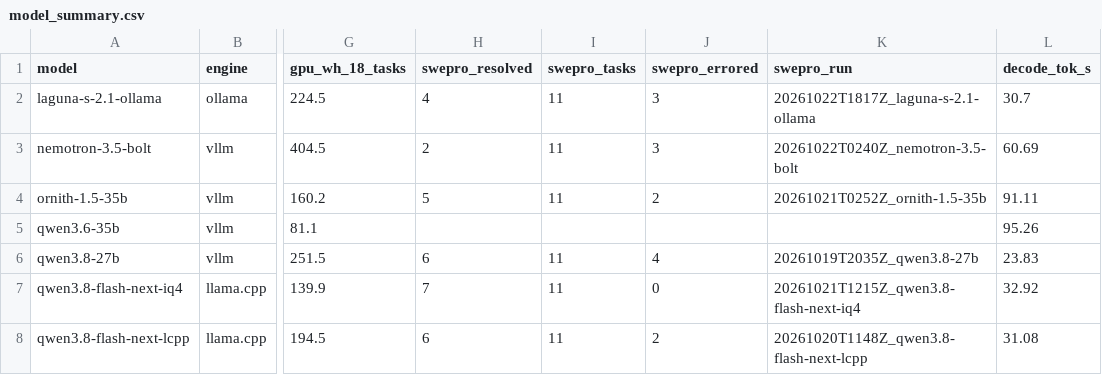
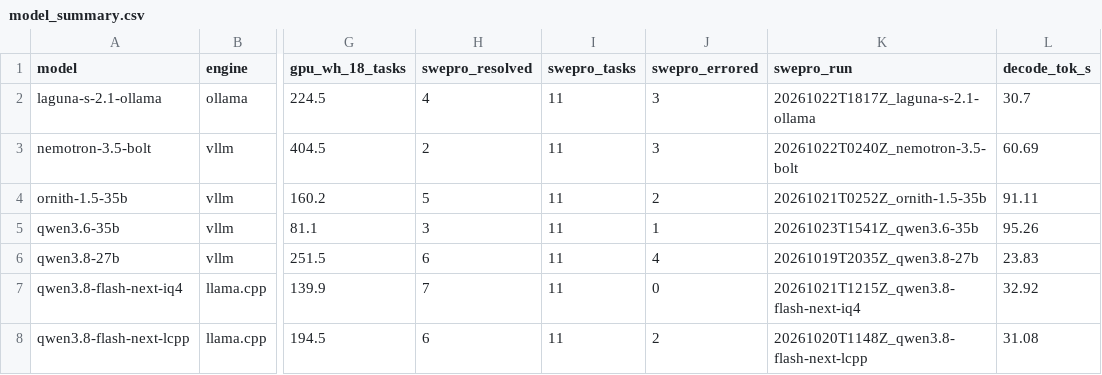
Before and after one commit to Adithya-Rajendran/dgx-spark-benchmarks, a CSV file: data/model_summary.csv, drawn as a sheet; only a part is shown, gaps mark what is left out; the diff names each change by its address in the sheet, - before the commit and + after, or states it on an @@ line.

```diff
--- a/data/model_summary.csv
+++ b/data/model_summary.csv
-H5 (swepro_resolved): (empty)
+H5 (swepro_resolved): 3
-I5 (swepro_tasks): (empty)
+I5 (swepro_tasks): 11
-J5 (swepro_errored): (empty)
+J5 (swepro_errored): 1
-K5 (swepro_run): (empty)
+K5 (swepro_run): 20261023T1541Z_qwen3.6-35b
```
Also changed, not shown: 7 other files.
